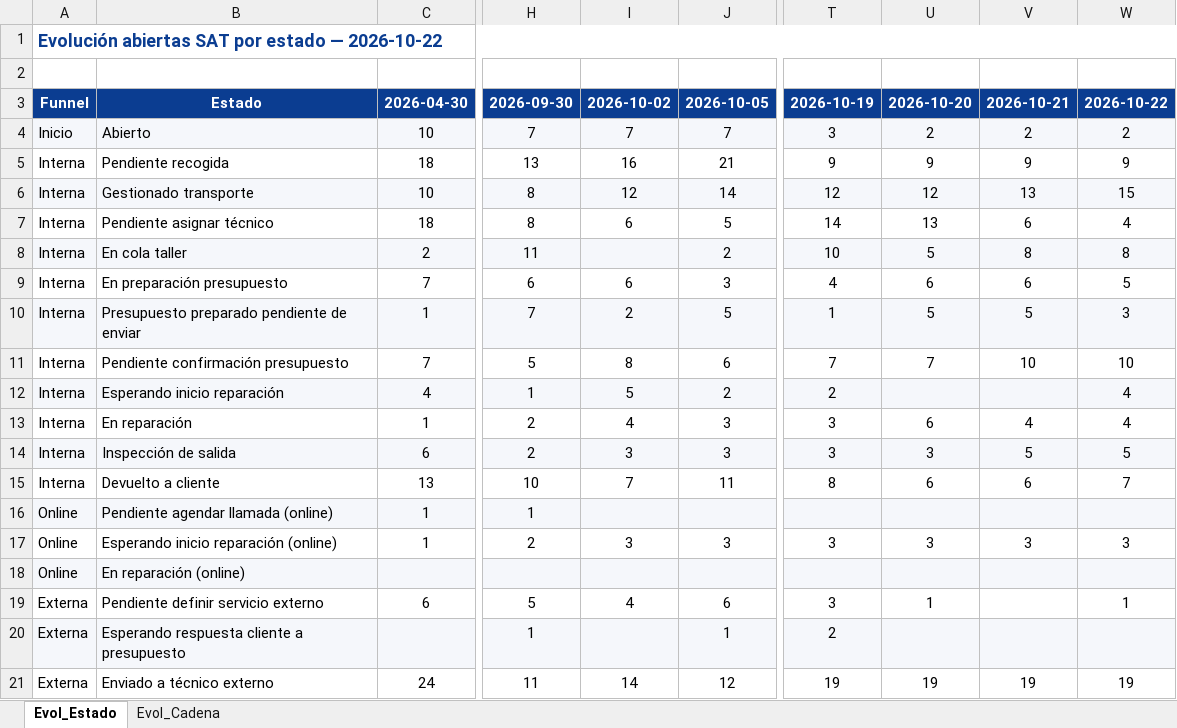
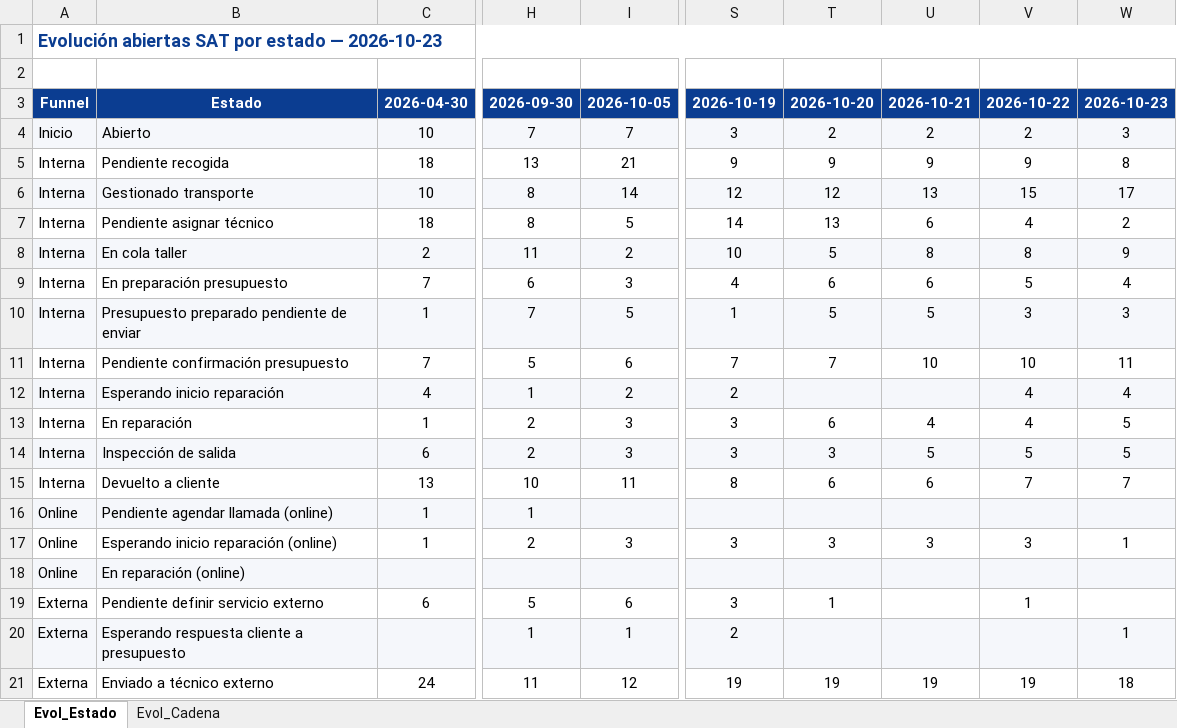
Before and after one commit to iortizfigueroa/leaseir-sat-dashboard, an Excel workbook: output/Evolucion_SAT.xlsx, sheet Evol_Estado, drawn as a sheet; only a part is shown, gaps mark what is left out; values as stored, in another font and other column widths than the file's, no borders; removed rows and columns are numbered as before the commit, all else as after; the diff covers the shown part only; the diff names each change by its address in the sheet, - before the commit and + after, or states it on an @@ line.

```diff
--- a/output/Evolucion_SAT.xlsx (sheet Evol_Estado)
+++ b/output/Evolucion_SAT.xlsx (sheet Evol_Estado)
-column I, rows 3-21: 2026-10-02 | 7 | 16 | 12 | 6 |  | 6 | 2 | 8 | 5 | 4 | 3 | 7 |  | 3 |  | 4 |  | 14
+column T, rows 3-21: 2026-10-20 | 2 | 9 | 12 | 13 | 5 | 6 | 5 | 7 |  | 6 | 3 | 6 |  | 3 |  | 1 |  | 19
-A1: …estado — 2026-10-22
+A1: …estado — 2026-10-23
-U3: 2026-10-20
+U3: 2026-10-21
-V3: 2026-10-21
+V3: 2026-10-22
-W3: 2026-10-22
+W3: 2026-10-23
-W4: 2
+W4: 3
-W5: 9
+W5: 8
-U6: 12
+U6: 13
-V6: 13
+V6: 15
-W6: 15
+W6: 17
-U7: 13
+U7: 6
-V7: 6
+V7: 4
-W7: 4
+W7: 2
-U8: 5
+U8: 8
-W8: 8
+W8: 9
-V9: 6
+V9: 5
-W9: 5
+W9: 4
-V10: 5
+V10: 3
-U11: 7
+U11: 10
-W11: 10
+W11: 11
-V12: (empty)
+V12: 4
-U13: 6
+U13: 4
-W13: 4
+W13: 5
-U14: 3
+U14: 5
-V15: 6
+V15: 7
-W17: 3
+W17: 1
-U19: 1
+U19: (empty)
-V19: (empty)
+V19: 1
-W19: 1
+W19: (empty)
-W20: (empty)
+W20: 1
-W21: 19
+W21: 18
```
Also changed, not shown: 3 edited cells elsewhere in this sheet, sheet Evol_Cadena, 7 other files.
